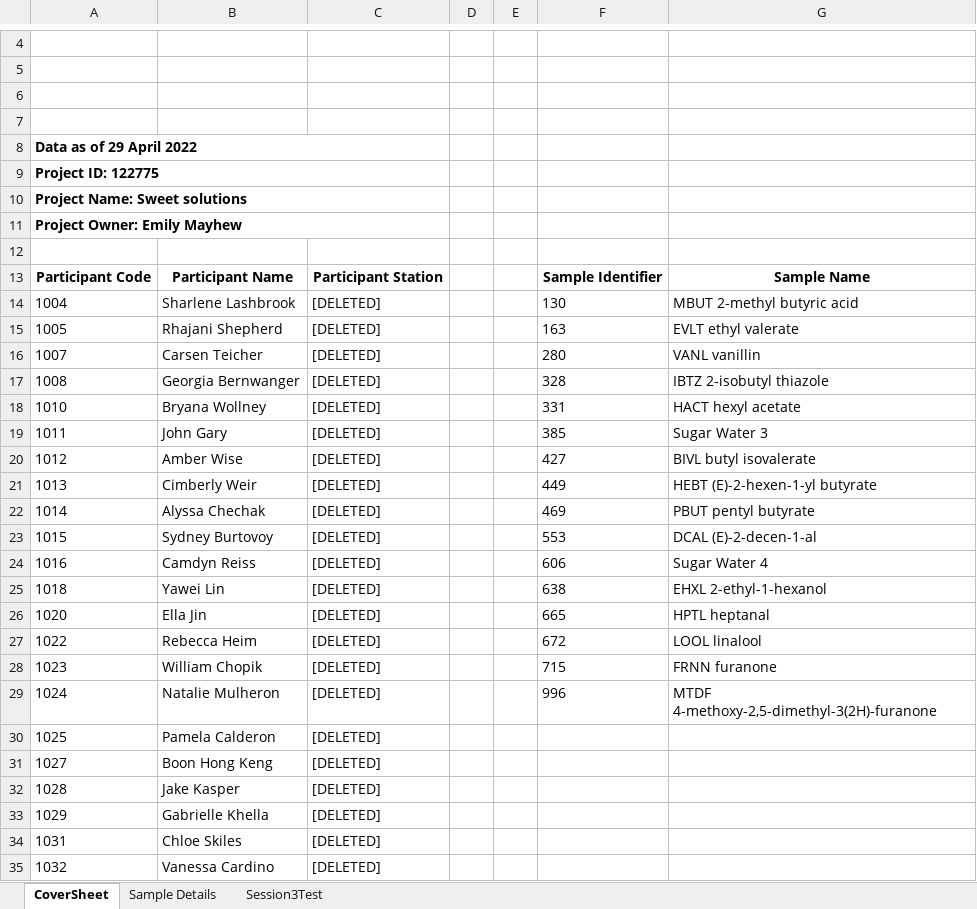
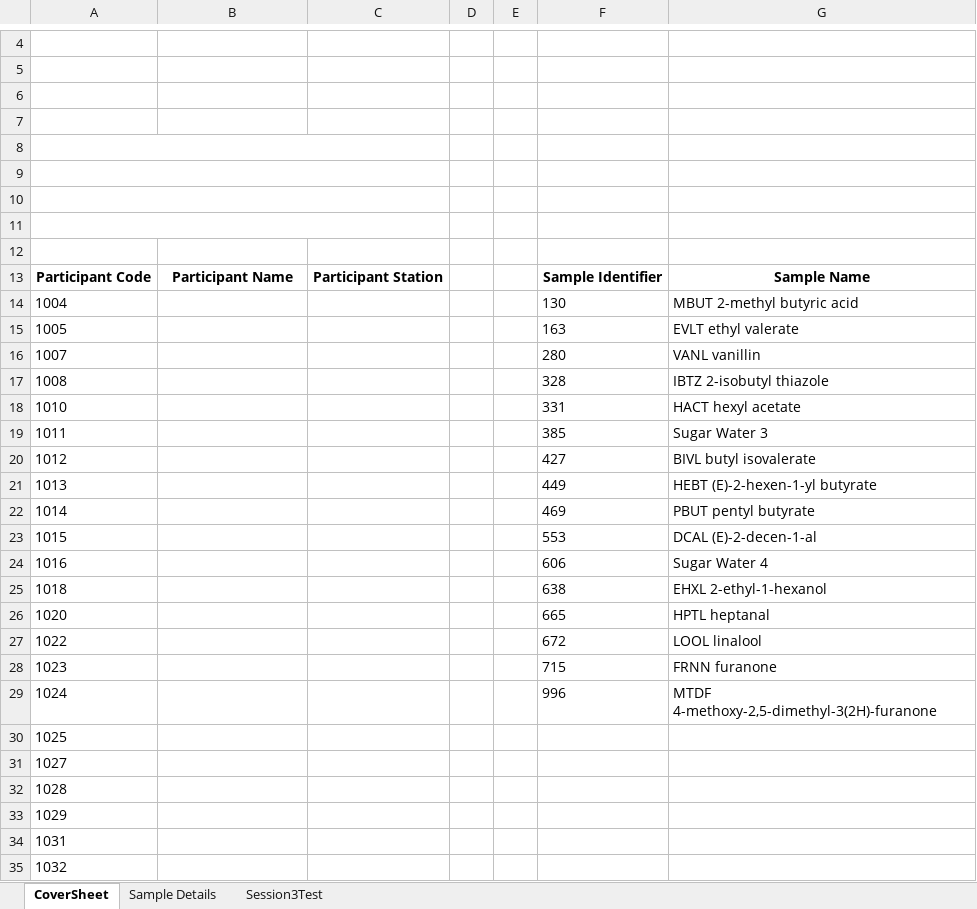
Before and after one commit to emayhew/SEV, an Excel workbook: data/Sweet_solutions_-_Session_3_test_-_Raw_Data.xlsx, sheet CoverSheet, drawn as a sheet; only a part is shown, gaps mark what is left out; values as stored, in another font and other column widths than the file's, no borders; charts and pictures not drawn; the diff covers the shown part only; the diff names each change by its address in the sheet, - before the commit and + after, or states it on an @@ line.

```diff
--- a/data/Sweet_solutions_-_Session_3_test_-_Raw_Data.xlsx (sheet CoverSheet)
+++ b/data/Sweet_solutions_-_Session_3_test_-_Raw_Data.xlsx (sheet CoverSheet)
-A8: Data as of 29 April 2022
+A8: (empty)
-A9: Project ID: 122775
+A9: (empty)
-A10: Project Name: Sweet solutions
+A10: (empty)
-A11: Project Owner: Emily Mayhew
+A11: (empty)
-B14: Sharlene Lashbrook
+B14: (empty)
-C14:C35: [DELETED]
+C14:C35: (empty)
-B15: Rhajani Shepherd
+B15: (empty)
-B16: Carsen Teicher
+B16: (empty)
-B17: Georgia Bernwanger
+B17: (empty)
-B18: Bryana Wollney
+B18: (empty)
-B19: John Gary
+B19: (empty)
-B20: Amber Wise
+B20: (empty)
-B21: Cimberly Weir
+B21: (empty)
-B22: Alyssa Chechak
+B22: (empty)
-B23: Sydney Burtovoy
+B23: (empty)
-B24: Camdyn Reiss
+B24: (empty)
-B25: Yawei Lin
+B25: (empty)
-B26: Ella Jin
+B26: (empty)
-B27: Rebecca Heim
+B27: (empty)
-B28: William Chopik
+B28: (empty)
-B29: Natalie Mulheron
+B29: (empty)
-B30: Pamela Calderon
+B30: (empty)
-B31: Boon Hong Keng
+B31: (empty)
-B32: Jake Kasper
+B32: (empty)
-B33: Gabrielle Khella
+B33: (empty)
-B34: Chloe Skiles
+B34: (empty)
-B35: Vanessa Cardino
+B35: (empty)
```
Also changed, not shown: 17 edited cells elsewhere in this sheet, sheet Session3Test, charts or pictures, data/Sweet_solutions_-_Anonymous_online_session_1_screener_-_Raw_Data.xlsx, data/Sweet_solutions_-_Session_1_screener_-_Raw_Data.xlsx, 9 other files.
